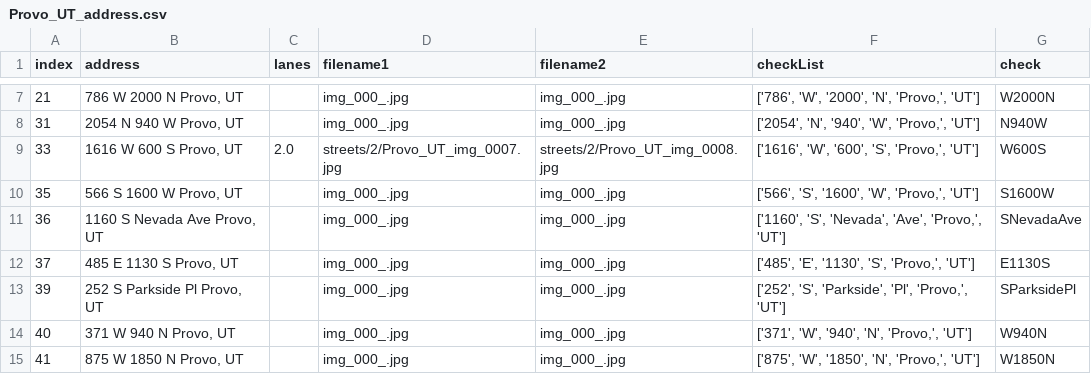
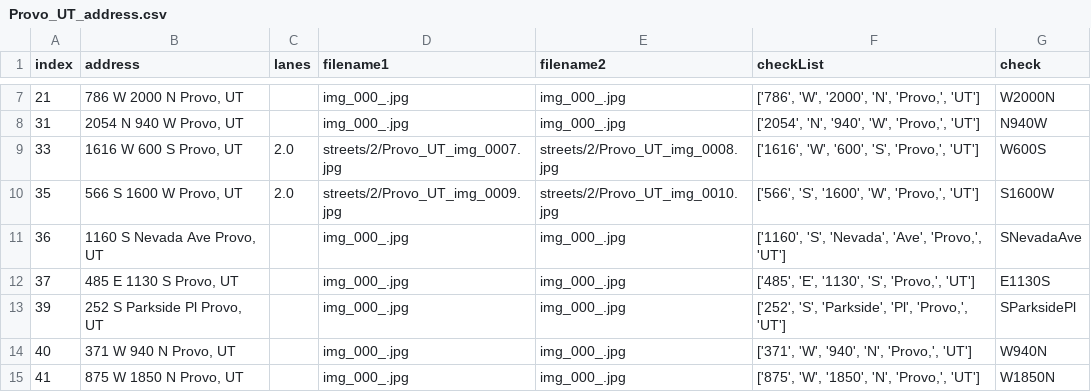
Before and after one commit to JigglyNoahPuff/Good2Go_Lanes, a CSV file: streets/Provo_UT_address.csv, drawn as a sheet; only a part is shown, gaps mark what is left out.

Commit message:
This is an automatic commit from the StreetViewAPI.ipynb using PyGithub

```diff
--- a/streets/Provo_UT_address.csv
+++ b/streets/Provo_UT_address.csv
@@ -9,3 +9,3 @@ index,address,lanes,filename1,filename2,checkList,check
 33,"1616 W 600 S Provo, UT",2.0,streets/2/Provo_UT_img_0007.jpg,streets/2/Provo_UT_img_0008.jpg,"['1616', 'W', '600', 'S', 'Provo,', 'UT']",W600S
-35,"566 S 1600 W Provo, UT",,img_000_.jpg,img_000_.jpg,"['566', 'S', '1600', 'W', 'Provo,', 'UT']",S1600W
+35,"566 S 1600 W Provo, UT",2.0,streets/2/Provo_UT_img_0009.jpg,streets/2/Provo_UT_img_0010.jpg,"['566', 'S', '1600', 'W', 'Provo,', 'UT']",S1600W
 36,"1160 S Nevada Ave Provo, UT",,img_000_.jpg,img_000_.jpg,"['1160', 'S', 'Nevada', 'Ave', 'Provo,', 'UT']",SNevadaAve
```
